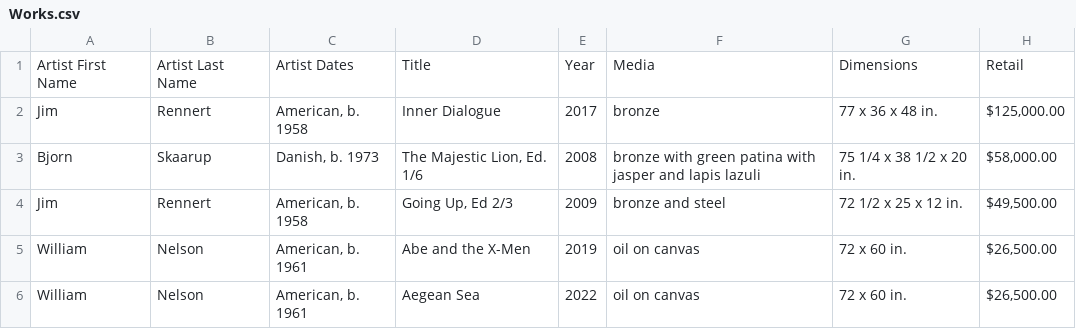
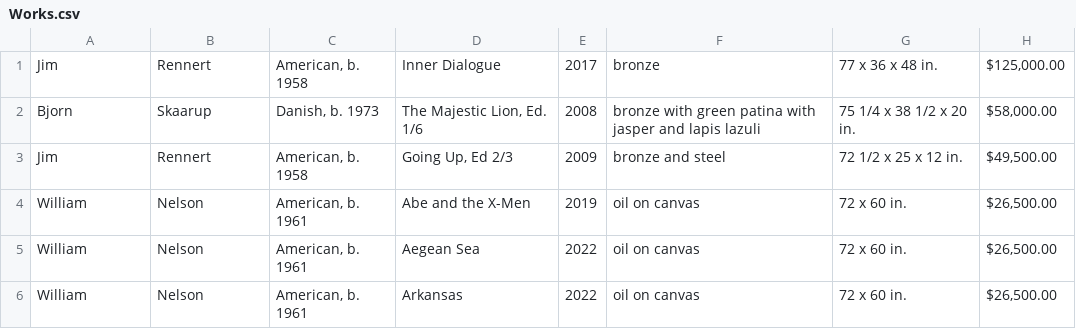
Before and after one commit to thebabellibrarybot/pack2, a CSV file: pack_venv/DATA/Works.csv, drawn as a sheet; only a part is shown; the shorter side is filled out with more unchanged rows.

```diff
--- a/pack_venv/DATA/Works.csv
+++ b/pack_venv/DATA/Works.csv
@@ -1,2 +1 @@
-Artist First Name,Artist Last Name,Artist Dates,Title,Year,Media,Dimensions,Retail
 Jim,Rennert,"American, b. 1958",Inner Dialogue,2017,bronze,77 x 36 x 48 in.,"$125,000.00"
```
Also changed, not shown: 4 other files.
